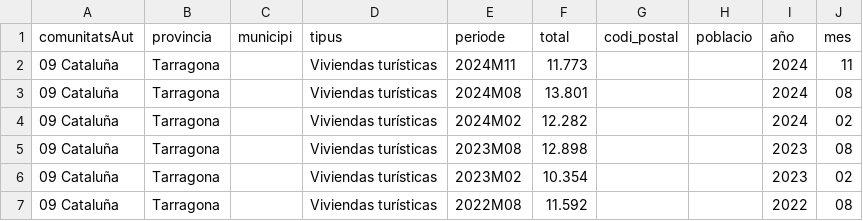
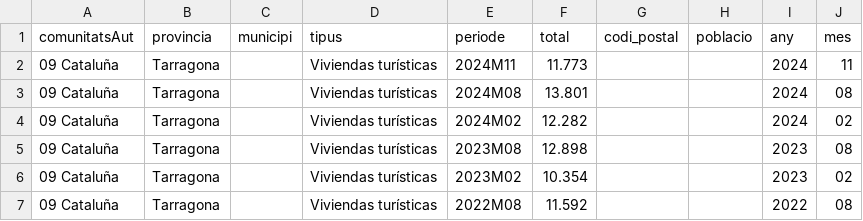
Before and after one commit to IvanArFe/Hackathon-Cloud-2025, a CSV file: DataClean/dataClean/habTuristic.csv, drawn as a sheet; only a part is shown.

Commit message:
Añadir solo lista provincias TGN

```diff
--- a/DataClean/dataClean/habTuristic.csv
+++ b/DataClean/dataClean/habTuristic.csv
@@ -1,2 +1,2 @@
-comunitatsAut;provincia;municipi;tipus;periode;total;codi_postal;poblacio;año;mes
+comunitatsAut;provincia;municipi;tipus;periode;total;codi_postal;poblacio;any;mes
 09 Cataluña;Tarragona;;Viviendas turísticas;2024M11;11.773;;;2024;11
```
Also changed, not shown: 3 other files.
